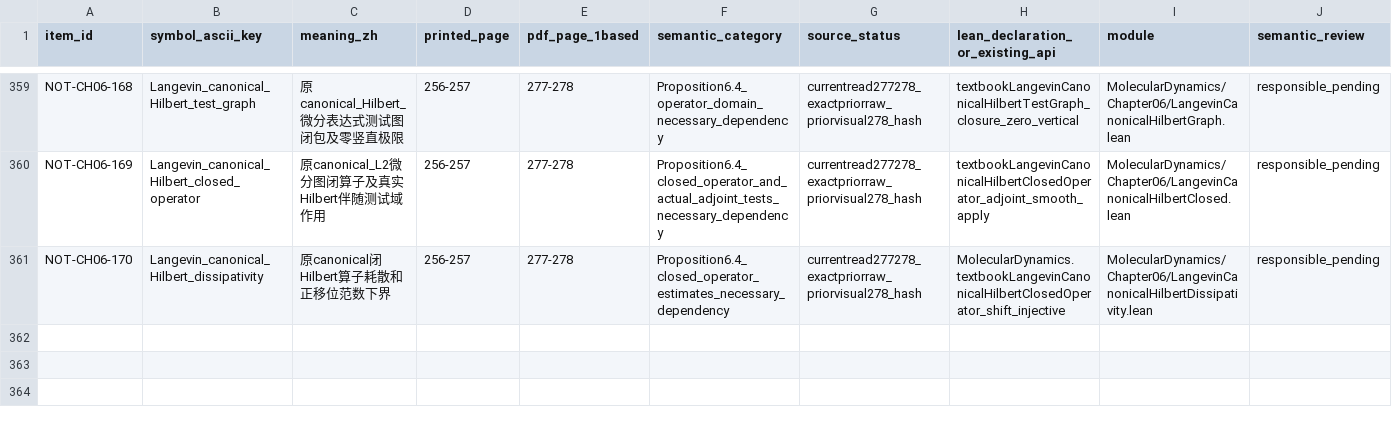
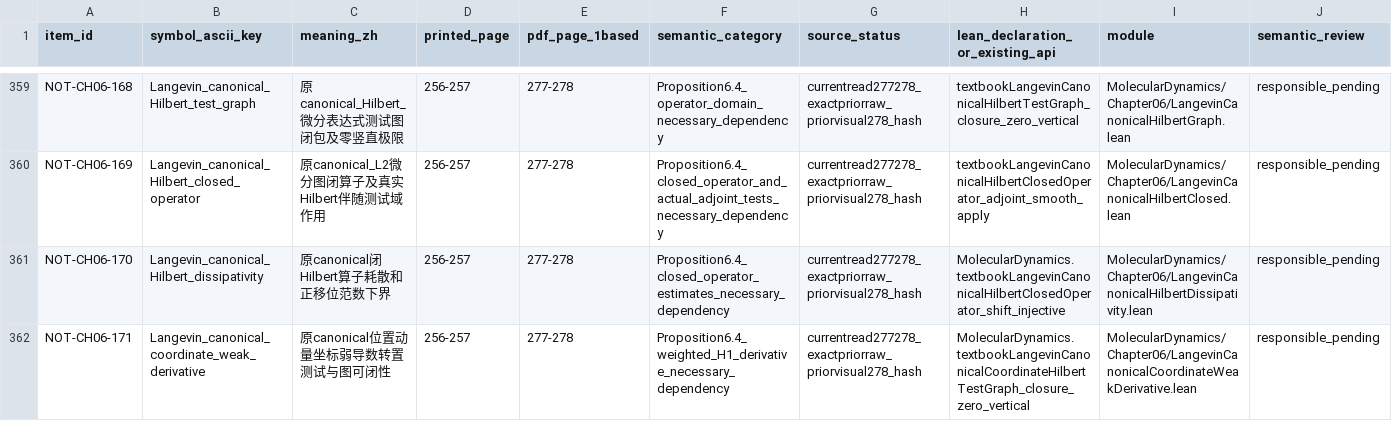
Before and after one commit to zhuanxv-G/MolecularDynamicsFormalization, a CSV file: docs/NOTATION_INVENTORY.csv, drawn as a sheet; only a part is shown, gaps mark what is left out; rows hold the shown columns only; the diff names each change by its address in the sheet, - before the commit and + after, or states it on an @@ line.

Commit message:
Prove actual canonical coordinate weak derivative testing and closability

```diff
--- a/docs/NOTATION_INVENTORY.csv
+++ b/docs/NOTATION_INVENTORY.csv
+row 362: NOT-CH06-171 | Langevin_canonical_coordinate_weak_derivative | 原canonical位置动量坐标弱导数转置测试与图可闭性 | 256-257 | 277-278 | Proposition6.4_weighted_H1_derivative_necessary_dependency | currentread277278_exactpriorraw_priorvisual278_hash | MolecularDynamics.textbookLangevinCanonicalCoordinateHilbertTestGraph_closure_zero_vertical | MolecularDynamics/Chapter06/LangevinCanonicalCoordinateWeakDerivative.lean | responsible_pending
```
Also changed, not shown: docs/audits/2026-10-01-initial/CLAIM_LEDGER.csv, 28 other files.
